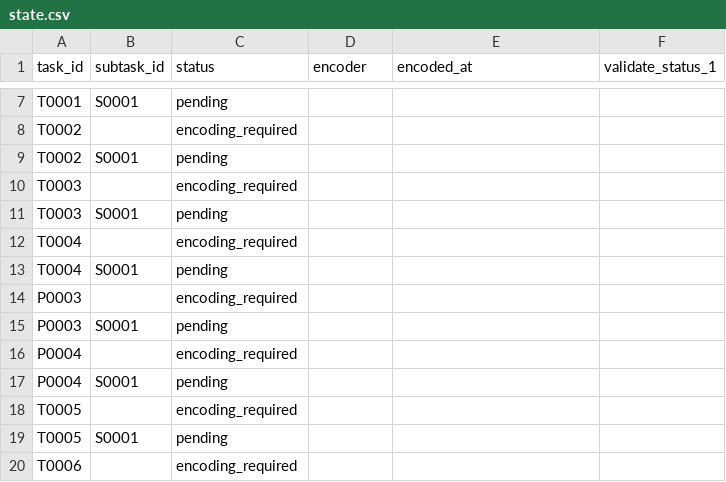
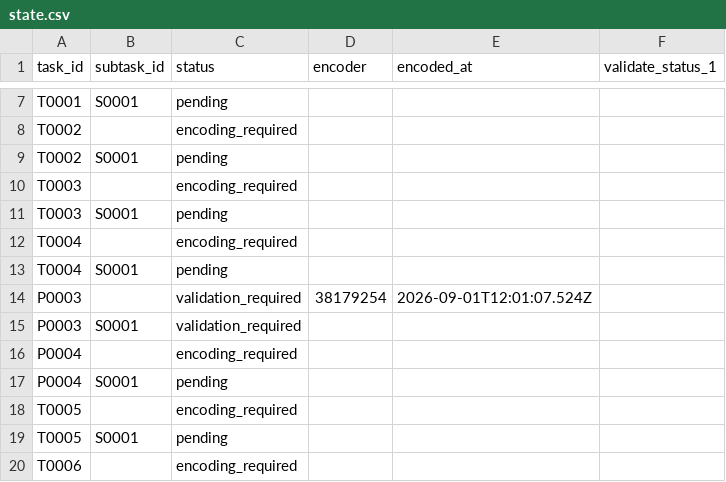
Before and after one commit to ohwjd/test7, a CSV file: tracking/state.csv, drawn as a sheet; only a part is shown, gaps mark what is left out.

```diff
--- a/tracking/state.csv
+++ b/tracking/state.csv
@@ -13,4 +13,4 @@ T0004,,encoding_required,,,
 T0004,S0001,pending,,,
-P0003,,encoding_required,,,
-P0003,S0001,pending,,,
+P0003,,validation_required,38179254,2026-09-01T12:01:07.524Z,
+P0003,S0001,validation_required,,,
 P0004,,encoding_required,,,
```
Also changed, not shown: tracking/history.csv, 2 other files.
